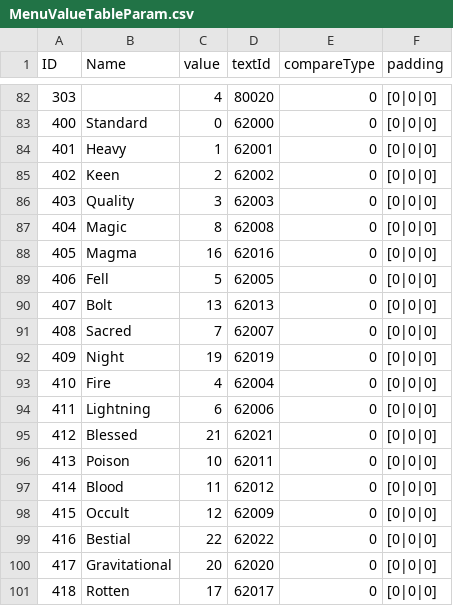
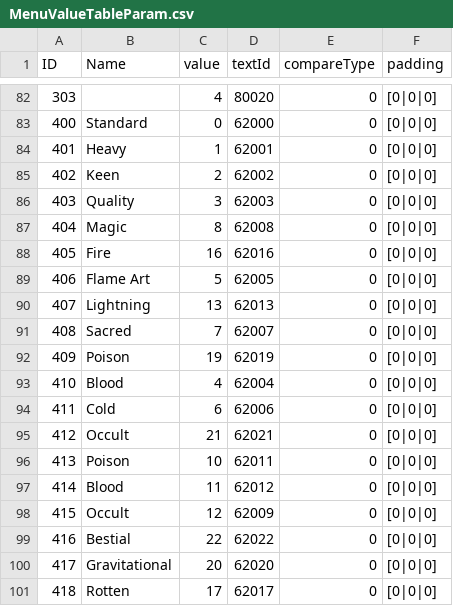
Before and after one commit to ThomasJClark/elden-ring-weapon-calculator, a CSV file: data/reforged/MenuValueTableParam.csv, drawn as a sheet; only a part is shown, gaps mark what is left out; the diff covers the shown part only; the diff names each change by its address in the sheet, - before the commit and + after, or states it on an @@ line.

```diff
--- a/data/reforged/MenuValueTableParam.csv
+++ b/data/reforged/MenuValueTableParam.csv
-B88 (Name): Magma
+B88 (Name): Fire
-B89 (Name): Fell
+B89 (Name): Flame Art
-B90 (Name): Bolt
+B90 (Name): Lightning
-B92 (Name): Night
+B92 (Name): Poison
-B93 (Name): Fire
+B93 (Name): Blood
-B94 (Name): Lightning
+B94 (Name): Cold
-B95 (Name): Blessed
+B95 (Name): Occult
```
Also changed, not shown: 2 added rows, 2 removed rows, 10 edited cells and row numbers in column A elsewhere in this file, 5 other files.
